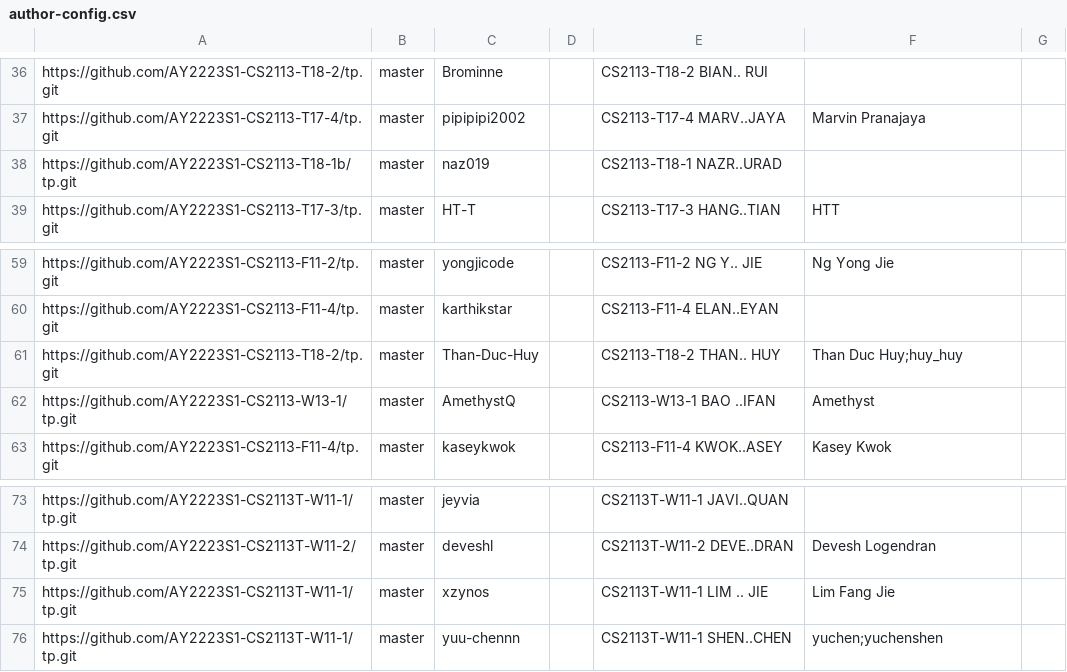
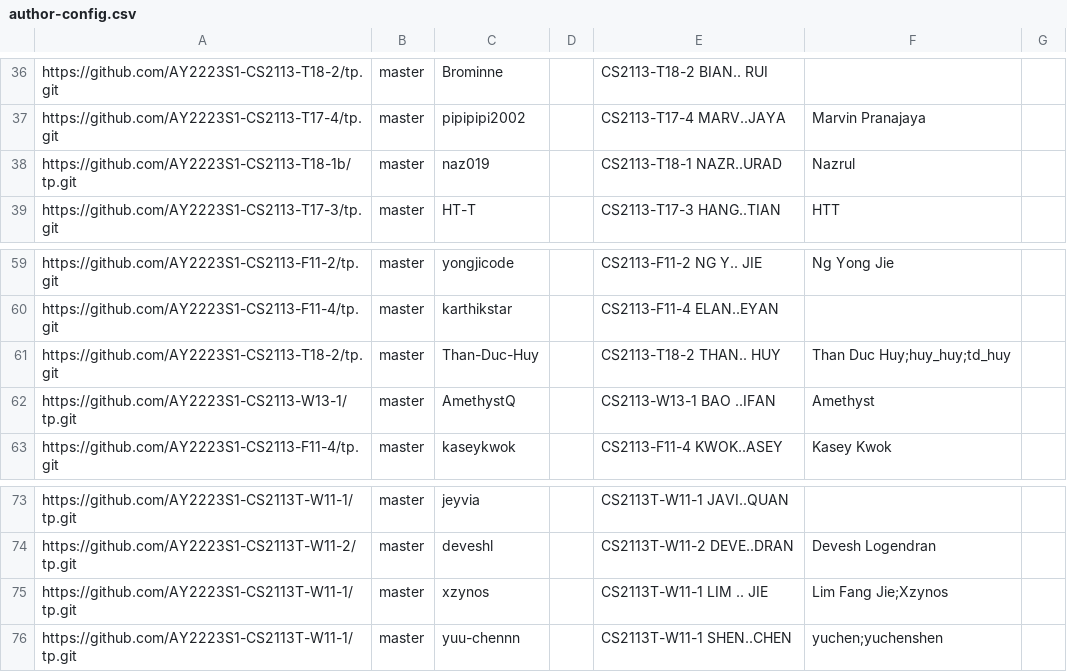
Before and after one commit to nus-cs2113-AY2223S1/tp-dashboard, a CSV file: configs/author-config.csv, drawn as a sheet; only a part is shown, gaps mark what is left out.

Commit message:
Update configs

```diff
--- a/configs/author-config.csv
+++ b/configs/author-config.csv
@@ -37,3 +37,3 @@ https://github.com/AY2223S1-CS2113-T18-2/tp.git,master,Brominne,,CS2113-T18-2 BI
 https://github.com/AY2223S1-CS2113-T17-4/tp.git,master,pipipipi2002,,CS2113-T17-4 MARV..JAYA,Marvin Pranajaya,
-https://github.com/AY2223S1-CS2113-T18-1b/tp.git,master,naz019,,CS2113-T18-1 NAZR..URAD,,
+https://github.com/AY2223S1-CS2113-T18-1b/tp.git,master,naz019,,CS2113-T18-1 NAZR..URAD,Nazrul,
 https://github.com/AY2223S1-CS2113-T17-3/tp.git,master,HT-T,,CS2113-T17-3 HANG..TIAN,HTT,
@@ -60,3 +60,3 @@ https://github.com/AY2223S1-CS2113-F11-2/tp.git,master,yongjicode,,CS2113-F11-2
 https://github.com/AY2223S1-CS2113-F11-4/tp.git,master,karthikstar,,CS2113-F11-4 ELAN..EYAN,,
-https://github.com/AY2223S1-CS2113-T18-2/tp.git,master,Than-Duc-Huy,,CS2113-T18-2 THAN.. HUY,Than Duc Huy;huy_huy,
+https://github.com/AY2223S1-CS2113-T18-2/tp.git,master,Than-Duc-Huy,,CS2113-T18-2 THAN.. HUY,Than Duc Huy;huy_huy;td_huy,
 https://github.com/AY2223S1-CS2113-W13-1/tp.git,master,AmethystQ,,CS2113-W13-1 BAO ..IFAN,Amethyst,
@@ -74,3 +74,3 @@ https://github.com/AY2223S1-CS2113T-W11-1/tp.git,master,jeyvia,,CS2113T-W11-1 JA
 https://github.com/AY2223S1-CS2113T-W11-2/tp.git,master,deveshl,,CS2113T-W11-2 DEVE..DRAN,Devesh Logendran,
-https://github.com/AY2223S1-CS2113T-W11-1/tp.git,master,xzynos,,CS2113T-W11-1 LIM .. JIE,Lim Fang Jie,
+https://github.com/AY2223S1-CS2113T-W11-1/tp.git,master,xzynos,,CS2113T-W11-1 LIM .. JIE,Lim Fang Jie;Xzynos,
 https://github.com/AY2223S1-CS2113T-W11-1/tp.git,master,yuu-chennn,,CS2113T-W11-1 SHEN..CHEN,yuchen;yuchenshen,
```
